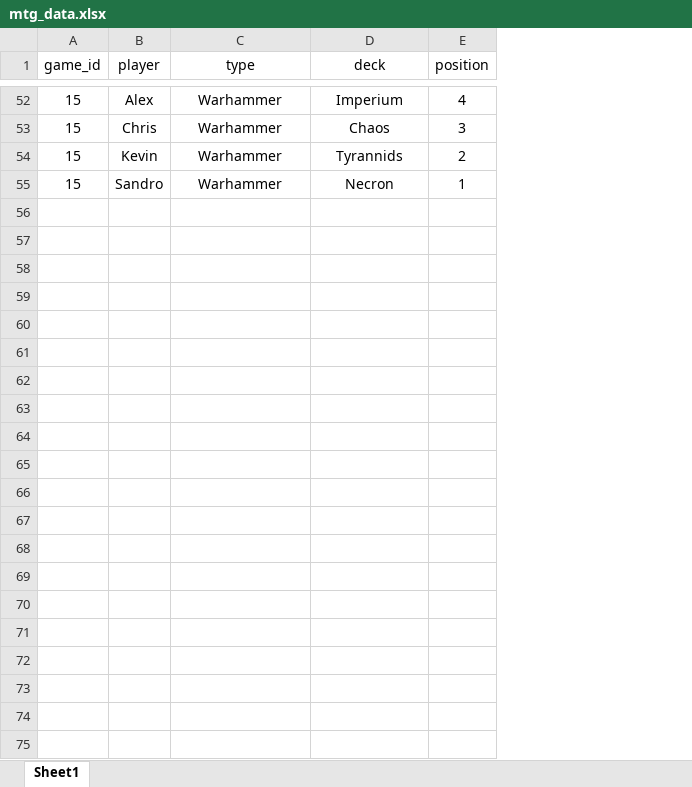
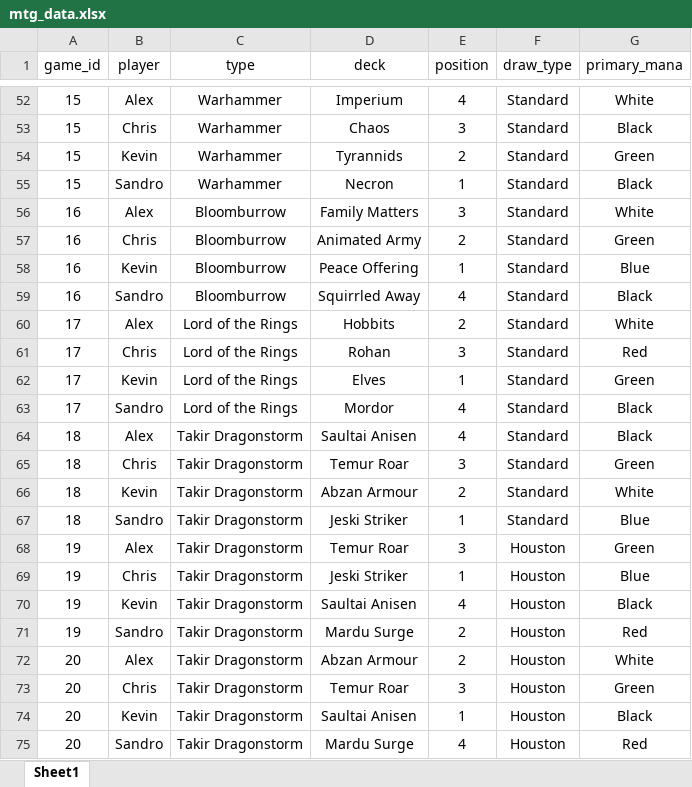
Before and after one commit to xiahoukev/mtg_analysis_sl, an Excel workbook: mtg_data.xlsx, sheet Sheet1, drawn as a sheet; only a part is shown, gaps mark what is left out; values as stored, in another font and other column widths than the file's, no borders; the diff covers the shown part only; the diff names each change by its address in the sheet, - before the commit and + after, or states it on an @@ line.

Commit message:
roll back until yesterday, add in draw type and mana colour

```diff
--- a/mtg_data.xlsx (sheet Sheet1)
+++ b/mtg_data.xlsx (sheet Sheet1)
+column F (draw_type), rows 52-55: all Standard
+column G (primary_mana), rows 52-55: White | Black | Green | Black
+row 56: 16 | Alex | Bloomburrow | Family Matters | 3 | Standard | White
+row 57: 16 | Chris | Bloomburrow | Animated Army | 2 | Standard | Green
+row 58: 16 | Kevin | Bloomburrow | Peace Offering | 1 | Standard | Blue
+row 59: 16 | Sandro | Bloomburrow | Squirrled Away | 4 | Standard | Black
+row 60: 17 | Alex | Lord of the Rings | Hobbits | 2 | Standard | White
+row 61: 17 | Chris | Lord of the Rings | Rohan | 3 | Standard | Red
+row 62: 17 | Kevin | Lord of the Rings | Elves | 1 | Standard | Green
+row 63: 17 | Sandro | Lord of the Rings | Mordor | 4 | Standard | Black
+row 64: 18 | Alex | Takir Dragonstorm | Saultai Anisen | 4 | Standard | Black
+row 65: 18 | Chris | Takir Dragonstorm | Temur Roar | 3 | Standard | Green
+row 66: 18 | Kevin | Takir Dragonstorm | Abzan Armour | 2 | Standard | White
+row 67: 18 | Sandro | Takir Dragonstorm | Jeski Striker | 1 | Standard | Blue
+row 68: 19 | Alex | Takir Dragonstorm | Temur Roar | 3 | Houston | Green
+row 69: 19 | Chris | Takir Dragonstorm | Jeski Striker | 1 | Houston | Blue
+row 70: 19 | Kevin | Takir Dragonstorm | Saultai Anisen | 4 | Houston | Black
+row 71: 19 | Sandro | Takir Dragonstorm | Mardu Surge | 2 | Houston | Red
+row 72: 20 | Alex | Takir Dragonstorm | Abzan Armour | 2 | Houston | White
+row 73: 20 | Chris | Takir Dragonstorm | Temur Roar | 3 | Houston | Green
+row 74: 20 | Kevin | Takir Dragonstorm | Saultai Anisen | 1 | Houston | Black
+row 75: 20 | Sandro | Takir Dragonstorm | Mardu Surge | 4 | Houston | Red
```
Also changed, not shown: 4 edited cells elsewhere in this sheet, 2 other files.
